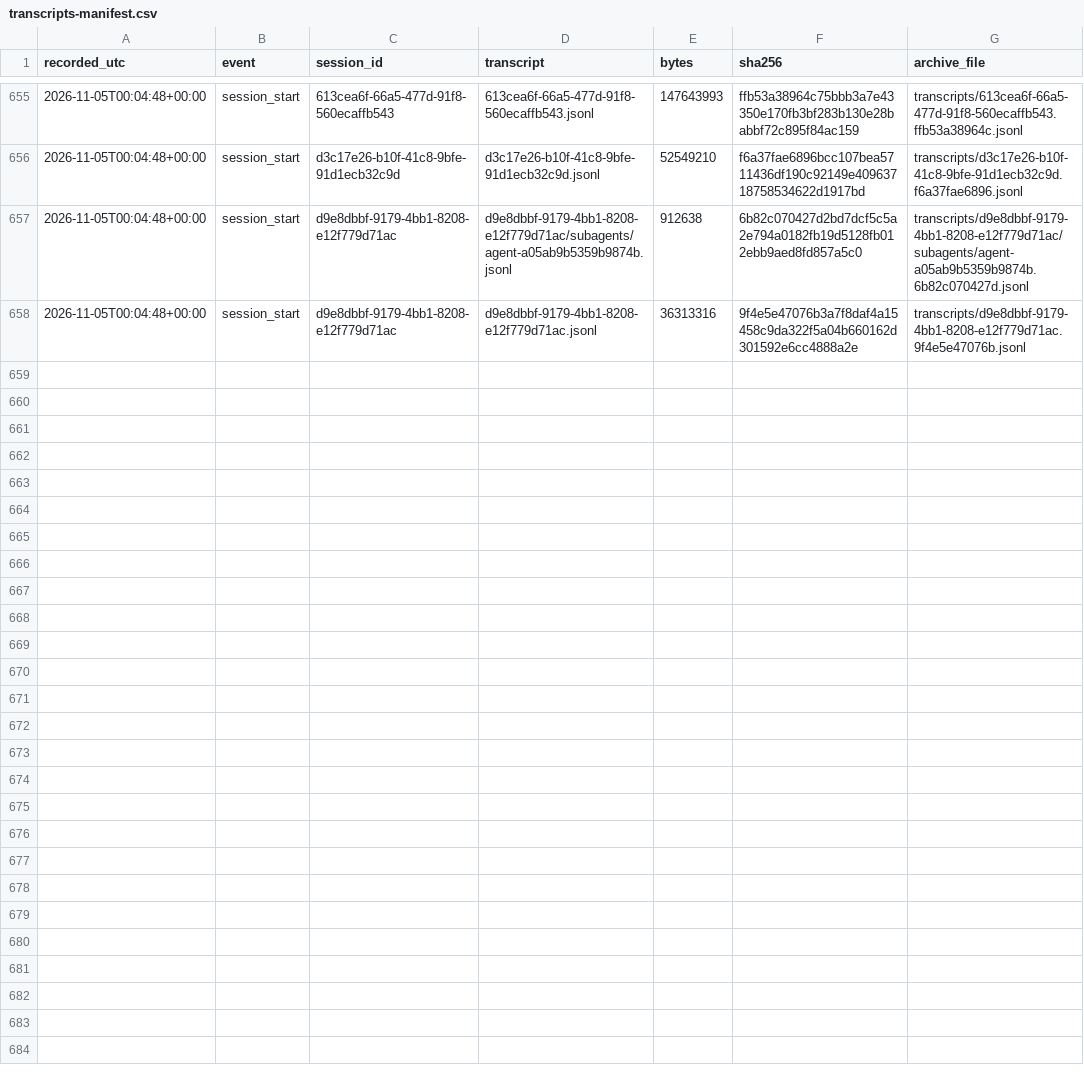
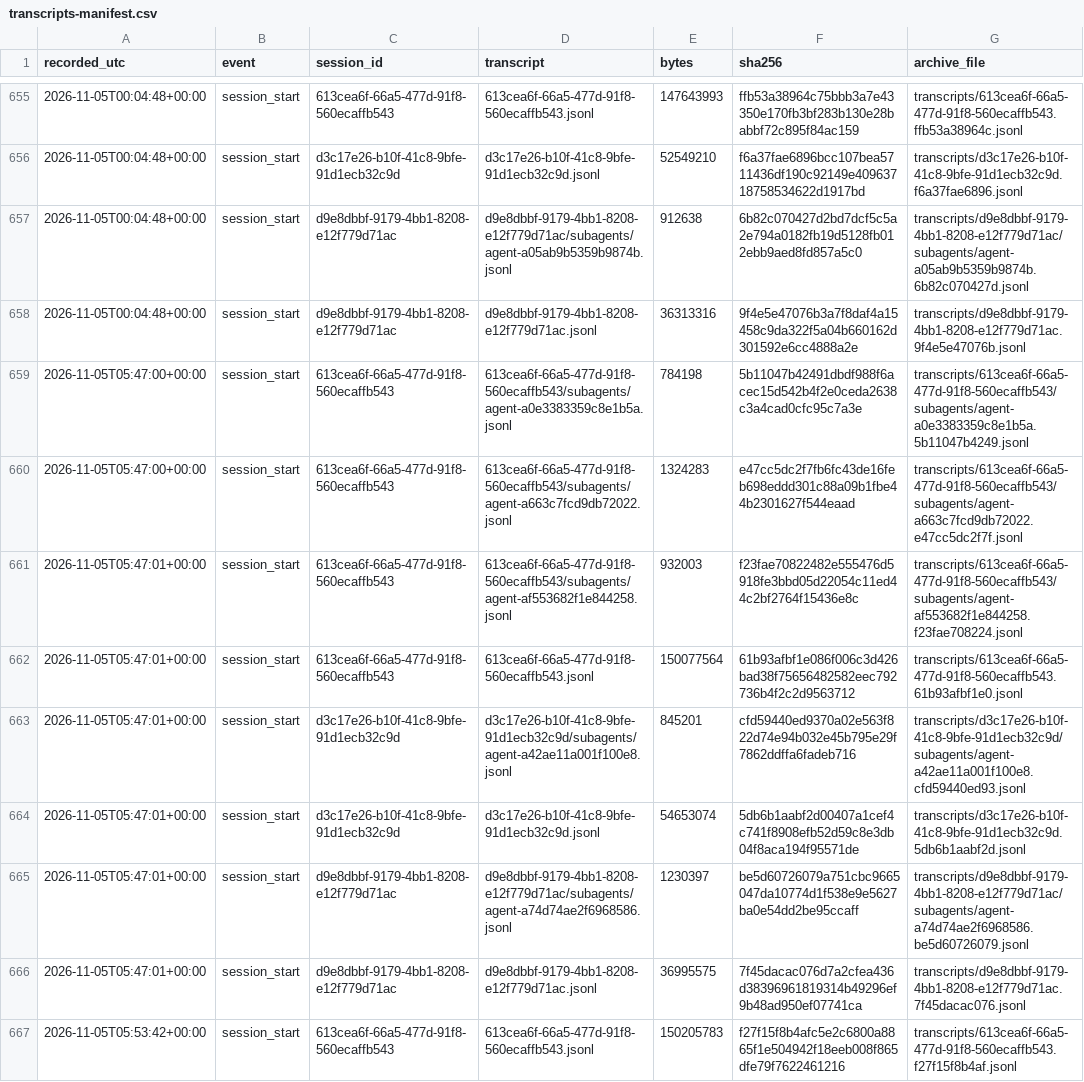
Before and after one commit to LukePuz/helios, a CSV file: research-log/transcripts-manifest.csv, drawn as a sheet; only a part is shown, gaps mark what is left out; the diff covers the shown part only; the diff names each change by its address in the sheet, - before the commit and + after, or states it on an @@ line.

```diff
--- a/research-log/transcripts-manifest.csv
+++ b/research-log/transcripts-manifest.csv
+row 659: 2026-11-05T05:47:00+00:00 | session_start | 613cea6f-66a5-477d-91f8-560ecaffb543 | 613cea6f-66a5-477d-91f8-560ecaffb543/subagents/agent-a0e3383359c8e1b5a.jsonl | 784198 | 5b11047b42491dbdf988f6acec15d542b4f2e0ceda2638c3a4cad0cfc95c7a3e | transcripts/613cea6f-66a5-477d-91f8-560ecaffb543/subagents/agent-a0e3383359c8e1b5a.5b11047b4249.jsonl
+row 660: 2026-11-05T05:47:00+00:00 | session_start | 613cea6f-66a5-477d-91f8-560ecaffb543 | 613cea6f-66a5-477d-91f8-560ecaffb543/subagents/agent-a663c7fcd9db72022.jsonl | 1324283 | e47cc5dc2f7fb6fc43de16feb698eddd301c88a09b1fbe44b2301627f544eaad | transcripts/613cea6f-66a5-477d-91f8-560ecaffb543/subagents/agent-a663c7fcd9db72022.e47cc5dc2f7f.jsonl
+row 661: 2026-11-05T05:47:01+00:00 | session_start | 613cea6f-66a5-477d-91f8-560ecaffb543 | 613cea6f-66a5-477d-91f8-560ecaffb543/subagents/agent-af553682f1e844258.jsonl | 932003 | f23fae70822482e555476d5918fe3bbd05d22054c11ed44c2bf2764f15436e8c | transcripts/613cea6f-66a5-477d-91f8-560ecaffb543/subagents/agent-af553682f1e844258.f23fae708224.jsonl
+row 662: 2026-11-05T05:47:01+00:00 | session_start | 613cea6f-66a5-477d-91f8-560ecaffb543 | 613cea6f-66a5-477d-91f8-560ecaffb543.jsonl | 150077564 | 61b93afbf1e086f006c3d426bad38f75656482582eec792736b4f2c2d9563712 | transcripts/613cea6f-66a5-477d-91f8-560ecaffb543.61b93afbf1e0.jsonl
+row 663: 2026-11-05T05:47:01+00:00 | session_start | d3c17e26-b10f-41c8-9bfe-91d1ecb32c9d | d3c17e26-b10f-41c8-9bfe-91d1ecb32c9d/subagents/agent-a42ae11a001f100e8.jsonl | 845201 | cfd59440ed9370a02e563f822d74e94b032e45b795e29f7862ddffa6fadeb716 | transcripts/d3c17e26-b10f-41c8-9bfe-91d1ecb32c9d/subagents/agent-a42ae11a001f100e8.cfd59440ed93.jsonl
+row 664: 2026-11-05T05:47:01+00:00 | session_start | d3c17e26-b10f-41c8-9bfe-91d1ecb32c9d | d3c17e26-b10f-41c8-9bfe-91d1ecb32c9d.jsonl | 54653074 | 5db6b1aabf2d00407a1cef4c741f8908efb52d59c8e3db04f8aca194f95571de | transcripts/d3c17e26-b10f-41c8-9bfe-91d1ecb32c9d.5db6b1aabf2d.jsonl
+row 665: 2026-11-05T05:47:01+00:00 | session_start | d9e8dbbf-9179-4bb1-8208-e12f779d71ac | d9e8dbbf-9179-4bb1-8208-e12f779d71ac/subagents/agent-a74d74ae2f6968586.jsonl | 1230397 | be5d60726079a751cbc9665047da10774d1f538e9e5627ba0e54dd2be95ccaff | transcripts/d9e8dbbf-9179-4bb1-8208-e12f779d71ac/subagents/agent-a74d74ae2f6968586.be5d60726079.jsonl
+row 666: 2026-11-05T05:47:01+00:00 | session_start | d9e8dbbf-9179-4bb1-8208-e12f779d71ac | d9e8dbbf-9179-4bb1-8208-e12f779d71ac.jsonl | 36995575 | 7f45dacac076d7a2cfea436d38396961819314b49296ef9b48ad950ef07741ca | transcripts/d9e8dbbf-9179-4bb1-8208-e12f779d71ac.7f45dacac076.jsonl
+row 667: 2026-11-05T05:53:42+00:00 | session_start | 613cea6f-66a5-477d-91f8-560ecaffb543 | 613cea6f-66a5-477d-91f8-560ecaffb543.jsonl | 150205783 | f27f15f8b4afc5e2c6800a8865f1e504942f18eeb008f865dfe79f7622461216 | transcripts/613cea6f-66a5-477d-91f8-560ecaffb543.f27f15f8b4af.jsonl
```
Also changed, not shown: 8 added rows elsewhere in this file, 25 other files.
